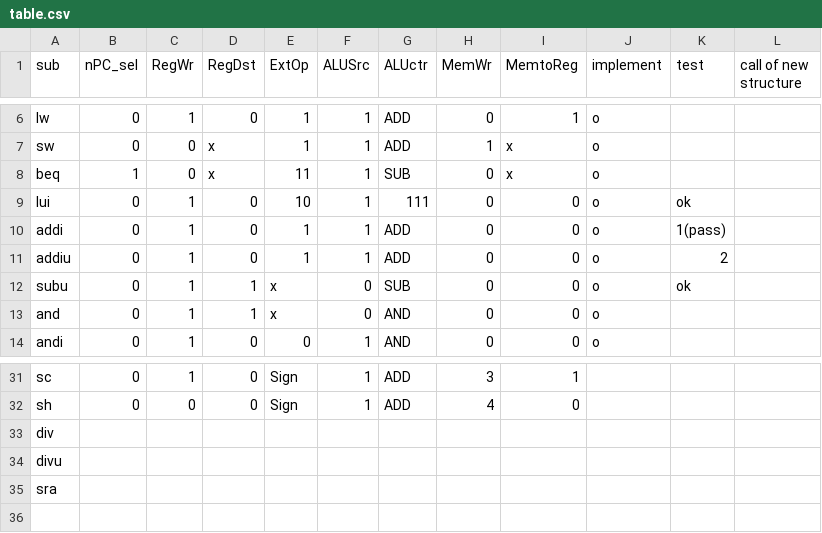
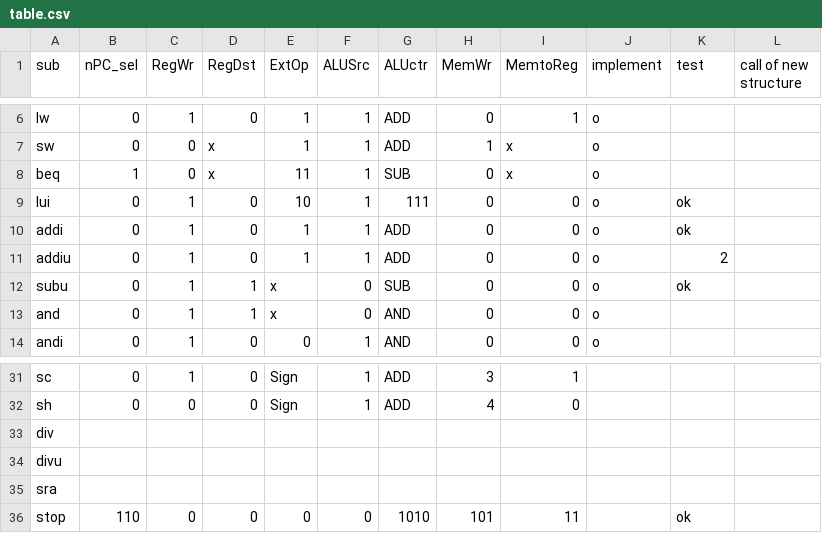
Before and after one commit to bit-logic-computer-design-2019/simple-cpu, a CSV file: docs/table.csv, drawn as a sheet; only a part is shown, gaps mark what is left out.

Commit message:
add stop

```diff
--- a/docs/table.csv
+++ b/docs/table.csv
@@ -9,3 +9,3 @@ beq,1,0,x,11,1,SUB,0,x,o,,
 lui,0,1,0,10,1,111,0,0,o,ok,
-addi,0,1,0,1,1,ADD,0,0,o,1(pass),
+addi,0,1,0,1,1,ADD,0,0,o,ok,
 addiu,0,1,0,1,1,ADD,0,0,o,2,
@@ -35 +35,2 @@ divu,,,,,,,,,,,
 sra,,,,,,,,,,,
+stop,110,0,0,0,0,1010,101,11,,ok,
```
Also changed, not shown: 4 other files.
